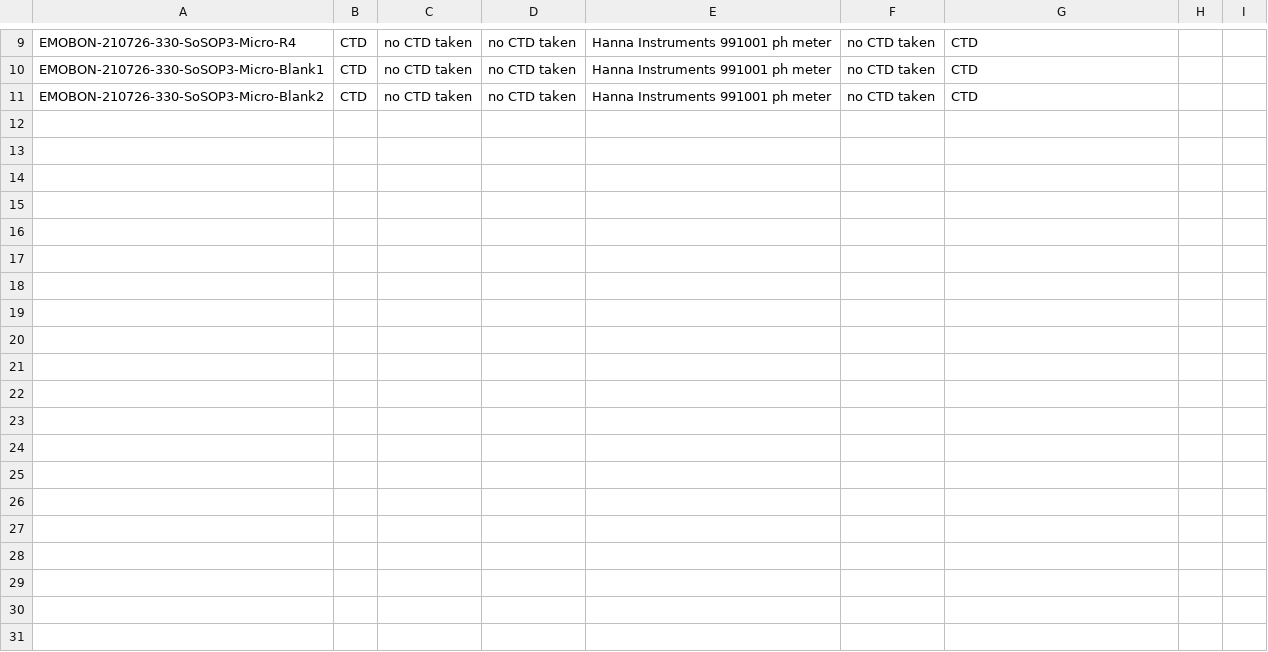
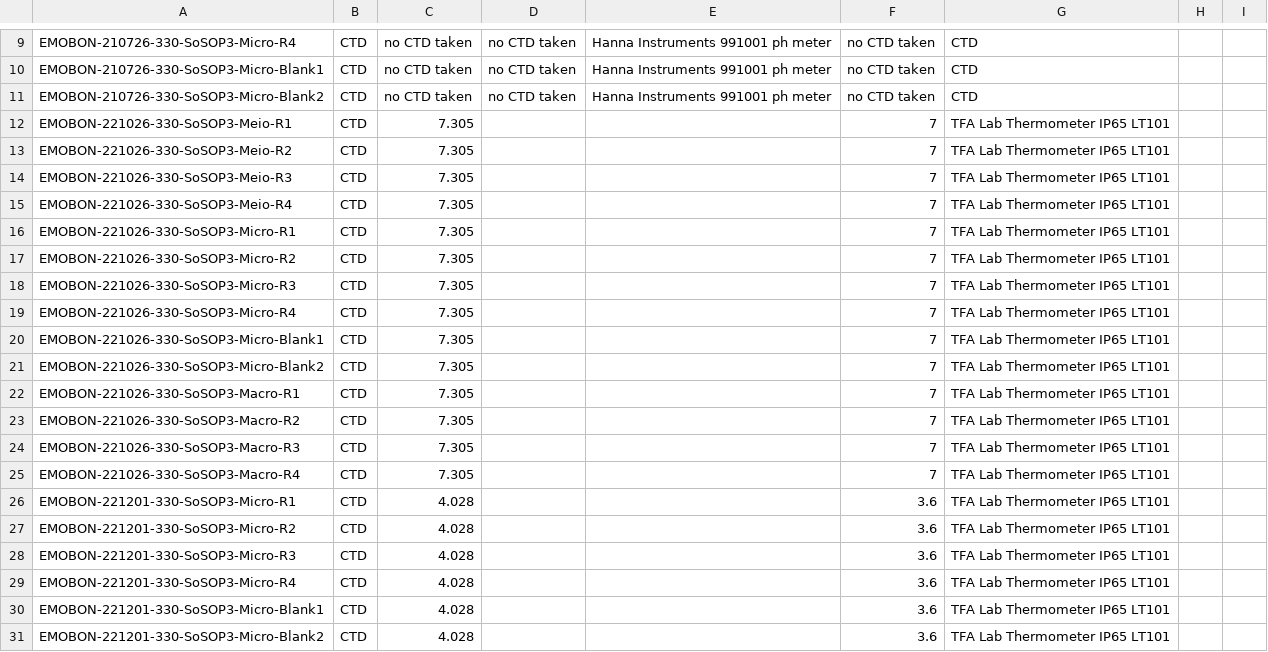
Before and after one commit to emo-bon/observatory-UMF-data, a CSV file: downloads/gdoc-csv/sediment_measured.csv, drawn as a sheet; only a part is shown, gaps mark what is left out; rows hold the shown columns only; the diff names each change by its address in the sheet, - before the commit and + after, or states it on an @@ line.

```diff
--- a/downloads/gdoc-csv/sediment_measured.csv
+++ b/downloads/gdoc-csv/sediment_measured.csv
+row 12: EMOBON-221026-330-SoSOP3-Meio-R1 | CTD | 7.305 |  |  | 7 | TFA Lab Thermometer IP65 LT101
+row 13: EMOBON-221026-330-SoSOP3-Meio-R2 | CTD | 7.305 |  |  | 7 | TFA Lab Thermometer IP65 LT101
+row 14: EMOBON-221026-330-SoSOP3-Meio-R3 | CTD | 7.305 |  |  | 7 | TFA Lab Thermometer IP65 LT101
+row 15: EMOBON-221026-330-SoSOP3-Meio-R4 | CTD | 7.305 |  |  | 7 | TFA Lab Thermometer IP65 LT101
+row 16: EMOBON-221026-330-SoSOP3-Micro-R1 | CTD | 7.305 |  |  | 7 | TFA Lab Thermometer IP65 LT101
+row 17: EMOBON-221026-330-SoSOP3-Micro-R2 | CTD | 7.305 |  |  | 7 | TFA Lab Thermometer IP65 LT101
+row 18: EMOBON-221026-330-SoSOP3-Micro-R3 | CTD | 7.305 |  |  | 7 | TFA Lab Thermometer IP65 LT101
+row 19: EMOBON-221026-330-SoSOP3-Micro-R4 | CTD | 7.305 |  |  | 7 | TFA Lab Thermometer IP65 LT101
+row 20: EMOBON-221026-330-SoSOP3-Micro-Blank1 | CTD | 7.305 |  |  | 7 | TFA Lab Thermometer IP65 LT101
+row 21: EMOBON-221026-330-SoSOP3-Micro-Blank2 | CTD | 7.305 |  |  | 7 | TFA Lab Thermometer IP65 LT101
+row 22: EMOBON-221026-330-SoSOP3-Macro-R1 | CTD | 7.305 |  |  | 7 | TFA Lab Thermometer IP65 LT101
+row 23: EMOBON-221026-330-SoSOP3-Macro-R2 | CTD | 7.305 |  |  | 7 | TFA Lab Thermometer IP65 LT101
+row 24: EMOBON-221026-330-SoSOP3-Macro-R3 | CTD | 7.305 |  |  | 7 | TFA Lab Thermometer IP65 LT101
+row 25: EMOBON-221026-330-SoSOP3-Macro-R4 | CTD | 7.305 |  |  | 7 | TFA Lab Thermometer IP65 LT101
+row 26: EMOBON-221201-330-SoSOP3-Micro-R1 | CTD | 4.028 |  |  | 3.6 | TFA Lab Thermometer IP65 LT101
+row 27: EMOBON-221201-330-SoSOP3-Micro-R2 | CTD | 4.028 |  |  | 3.6 | TFA Lab Thermometer IP65 LT101
+row 28: EMOBON-221201-330-SoSOP3-Micro-R3 | CTD | 4.028 |  |  | 3.6 | TFA Lab Thermometer IP65 LT101
+row 29: EMOBON-221201-330-SoSOP3-Micro-R4 | CTD | 4.028 |  |  | 3.6 | TFA Lab Thermometer IP65 LT101
+row 30: EMOBON-221201-330-SoSOP3-Micro-Blank1 | CTD | 4.028 |  |  | 3.6 | TFA Lab Thermometer IP65 LT101
+row 31: EMOBON-221201-330-SoSOP3-Micro-Blank2 | CTD | 4.028 |  |  | 3.6 | TFA Lab Thermometer IP65 LT101
```
Also changed, not shown: downloads/gdoc-csv/sediment_sampling.csv.
